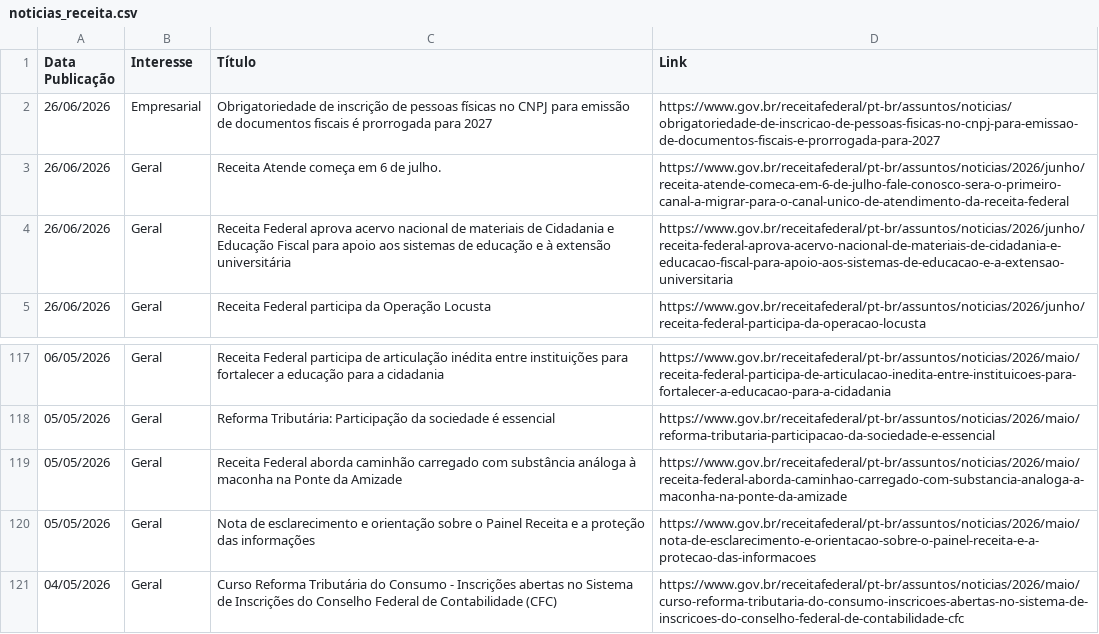
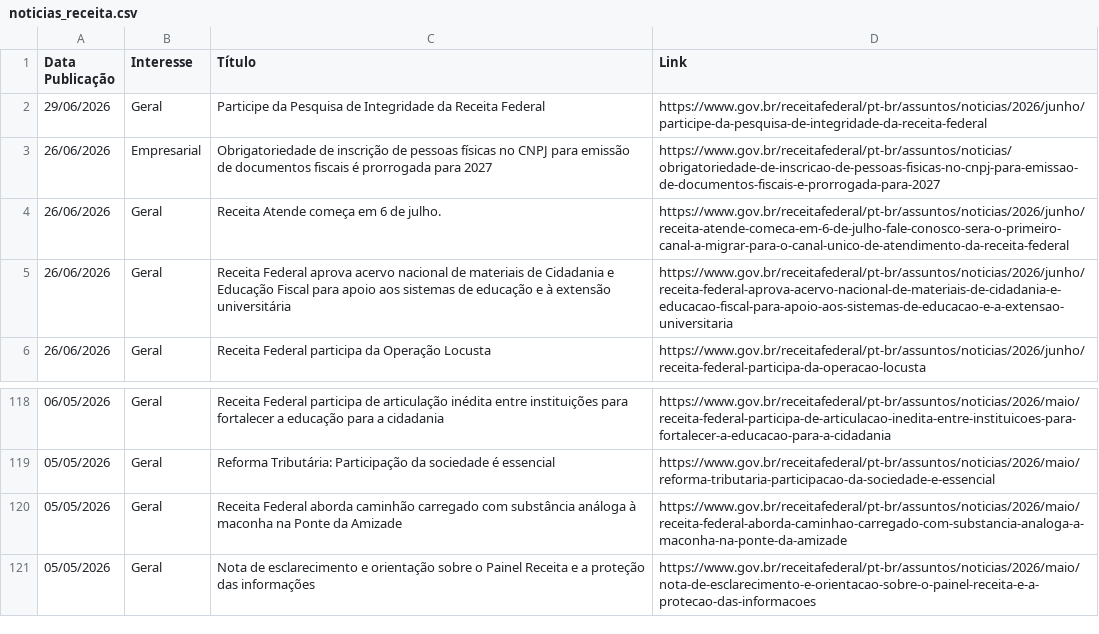
Before and after one commit to suporteagyle/automacao-receita, a CSV file: noticias_receita.csv, drawn as a sheet; only a part is shown, gaps mark what is left out.

```diff
--- a/noticias_receita.csv
+++ b/noticias_receita.csv
@@ -1,2 +1,3 @@
 Data Publicação,Interesse,Título,Link
+29/06/2026,Geral,Participe da Pesquisa de Integridade da Receita Federal,https://www.gov.br/receitafederal/pt-br/assuntos/noticias/2026/junho/participe-da-pesquisa-de-integridade-da-receita-federal
 26/06/2026,Empresarial,Obrigatoriedade de inscrição de pessoas físicas no CNPJ para emissão de documentos fiscais é prorrogada para 2027,https://www.gov.br/receitafederal/pt-br/assuntos/noticias/obrigatoriedade-de-inscricao-de-pessoas-fisicas-no-cnpj-para-emissao-de-documentos-fiscais-e-prorrogada-para-2027
@@ -120,2 +121 @@ Data Publicação,Interesse,Título,Link
 05/05/2026,Geral,Nota de esclarecimento e orientação sobre o Painel Receita e a proteção das informações,https://www.gov.br/receitafederal/pt-br/assuntos/noticias/2026/maio/nota-de-esclarecimento-e-orientacao-sobre-o-painel-receita-e-a-protecao-das-informacoes
-04/05/2026,Geral,Curso Reforma Tributária do Consumo - Inscrições abertas no Sistema de Inscrições do Conselho Federal de Contabilidade (CFC),https://www.gov.br/receitafederal/pt-br/assuntos/noticias/2026/maio/curso-reforma-tributaria-do-consumo-inscricoes-abertas-no-sistema-de-inscricoes-do-conselho-federal-de-contabilidade-cfc
```
